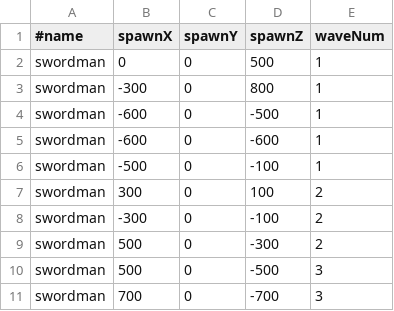
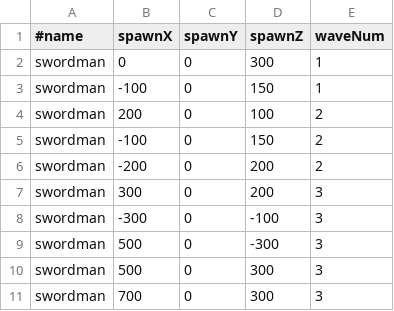
Before and after one commit to hir4rin/2026_summer, a CSV file: 2026_summer/data/SpawnData/SpawnData.csv, drawn as a sheet.

```diff
--- a/2026_summer/data/SpawnData/SpawnData.csv
+++ b/2026_summer/data/SpawnData/SpawnData.csv
@@ -1,11 +1,11 @@
 #name,spawnX,spawnY,spawnZ,waveNum
-swordman,0,0,500,1
-swordman,-300,0,800,1
-swordman,-600,0,-500,1
-swordman,-600,0,-600,1
-swordman,-500,0,-100,1
-swordman,300,0,100,2
-swordman,-300,0,-100,2
-swordman,500,0,-300,2
-swordman,500,0,-500,3
-swordman,700,0,-700,3
+swordman,0,0,300,1
+swordman,-100,0,150,1
+swordman,200,0,100,2
+swordman,-100,0,150,2
+swordman,-200,0,200,2
+swordman,300,0,200,3
+swordman,-300,0,-100,3
+swordman,500,0,-300,3
+swordman,500,0,300,3
+swordman,700,0,300,3
```
Also changed, not shown: 2026_summer/data/Player_CSV/PlayerAnim.csv, 20 other files.
